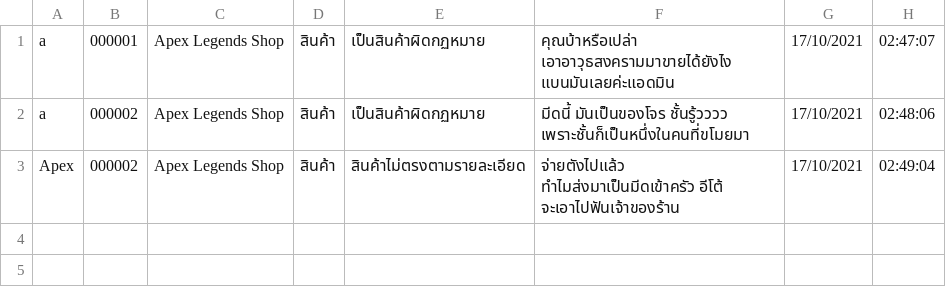
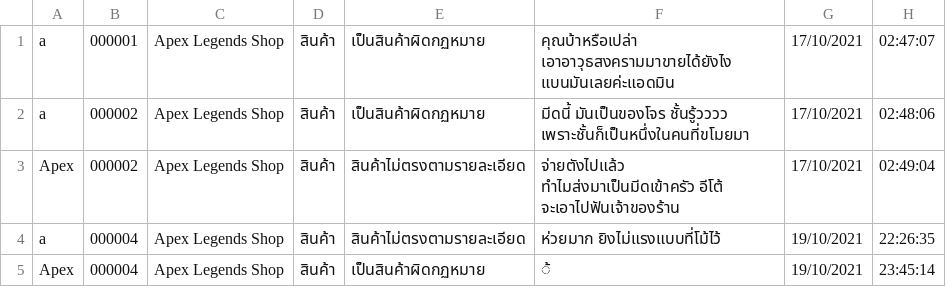
Before and after one commit to lrisia/BONK-Shop, a CSV file: data/reportData.csv, drawn as a sheet.

```diff
--- a/data/reportData.csv
+++ b/data/reportData.csv
@@ -3 +3,3 @@ a,000002,Apex Legends Shop,สินค้า,เป็นสินค้าผ
 Apex,000002,Apex Legends Shop,สินค้า,สินค้าไม่ตรงตามรายละเอียด,จ่ายตังไปแล้ว ทำไมส่งมาเป็นมีดเข้าครัว อีโต้ จะเอาไปฟันเจ้าของร้าน,17/10/2021,02:49:04
+a,000004,Apex Legends Shop,สินค้า,สินค้าไม่ตรงตามรายละเอียด,ห่วยมาก ยิงไม่แรงแบบที่โม้ไว้,19/10/2021,22:26:35
+Apex,000004,Apex Legends Shop,สินค้า,เป็นสินค้าผิดกฏหมาย,้,19/10/2021,23:45:14
```
Also changed, not shown: data/orderData.csv, data/productData.csv, 20 other files.
